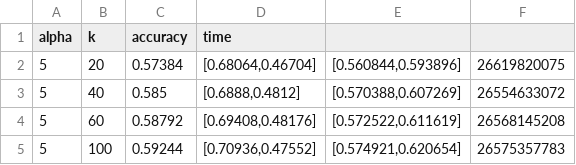
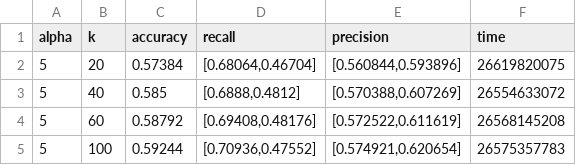
Before and after one commit to CatOfTheCannals/knn_pca_metnum_tp2, a CSV file: data/results/pca_knn_cuali_cuanti_experiment_results_n_10001.csv, drawn as a sheet; only a part is shown.

Commit message:
pusheo todos los cambios a notebooks y datasets para que todo ande

```diff
--- a/data/results/pca_knn_cuali_cuanti_experiment_results_n_10001.csv
+++ b/data/results/pca_knn_cuali_cuanti_experiment_results_n_10001.csv
@@ -1,2 +1,2 @@
-alpha,k,accuracy,time
+alpha,k,accuracy,recall,precision,time
 5,20,0.57384,"[0.68064,0.46704]","[0.560844,0.593896]",26619820075
```
Also changed, not shown: data/results/pca_knn_cuali_cuanti_experiment_results_n_12501.csv, data/results/pca_knn_cuali_cuanti_experiment_results_n_2001.csv, 5 other files.
